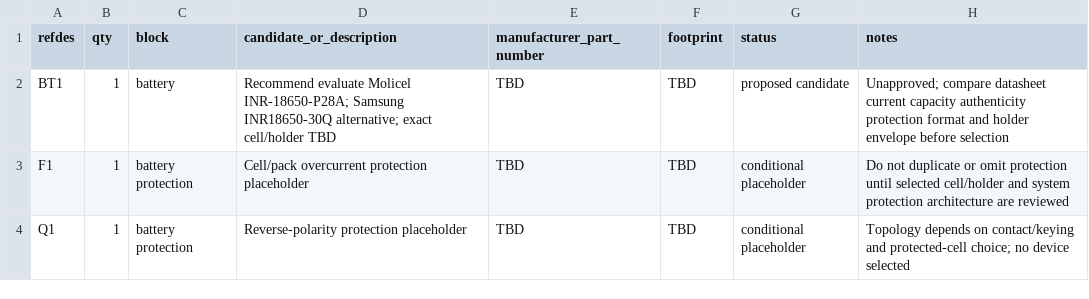
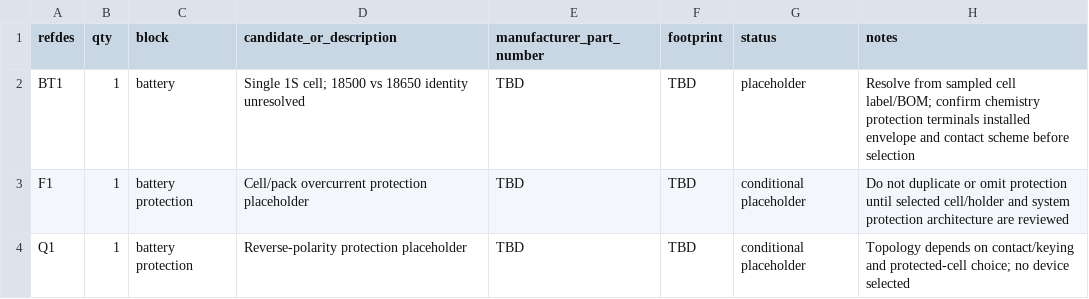
Before and after one commit to lin2mm/LockPCB, a CSV file: docs/BOM_DRAFT.csv, drawn as a sheet; only a part is shown.

Commit message:
Reset CAD handoff to confirmed mechanical baseline
Co-authored-by: arena-agent <297053741+arena-agent@users.noreply.github.com>

```diff
--- a/docs/BOM_DRAFT.csv
+++ b/docs/BOM_DRAFT.csv
@@ -1,3 +1,3 @@
 refdes,qty,block,candidate_or_description,manufacturer_part_number,footprint,status,notes
-BT1,1,battery,Recommend evaluate Molicel INR-18650-P28A; Samsung INR18650-30Q alternative; exact cell/holder TBD,TBD,TBD,proposed candidate,Unapproved; compare datasheet current capacity authenticity protection format and holder envelope before selection
+BT1,1,battery,Single 1S cell; 18500 vs 18650 identity unresolved,TBD,TBD,placeholder,Resolve from sampled cell label/BOM; confirm chemistry protection terminals installed envelope and contact scheme before selection
 F1,1,battery protection,Cell/pack overcurrent protection placeholder,TBD,TBD,conditional placeholder,Do not duplicate or omit protection until selected cell/holder and system protection architecture are reviewed
```
Also changed, not shown: 20 other files.
